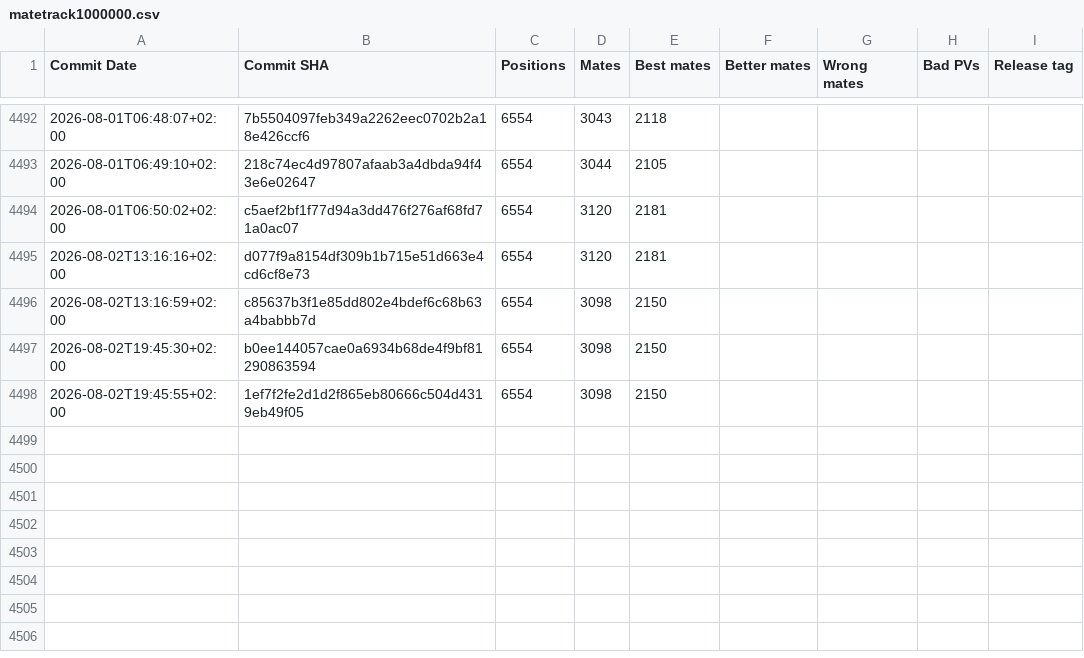
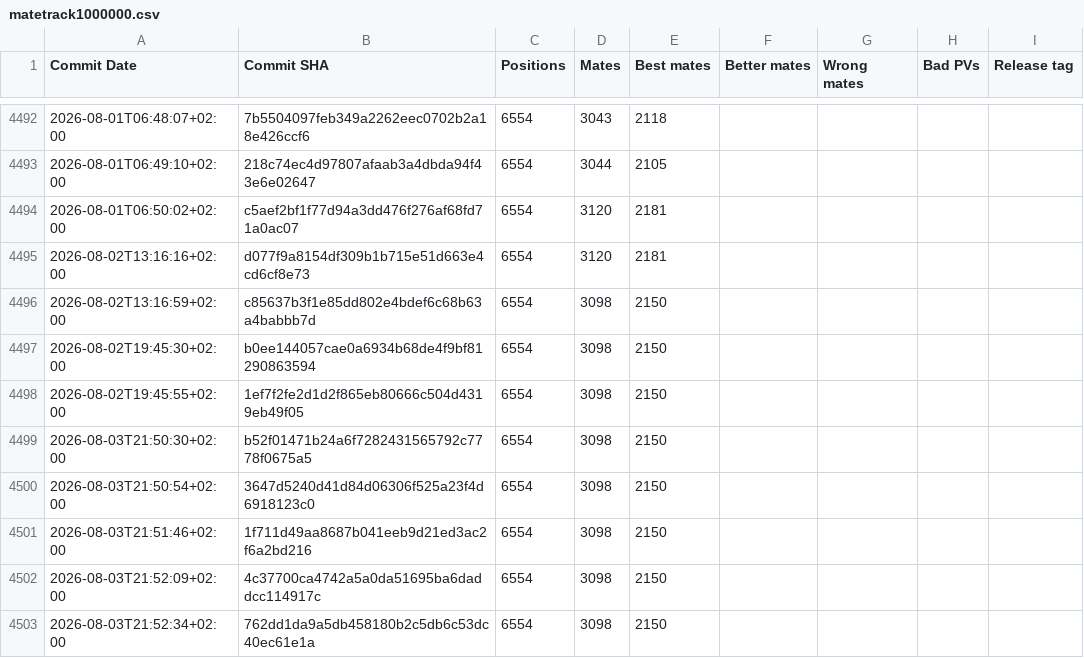
Before and after one commit to vondele/matetrack, a CSV file: matetrack1000000.csv, drawn as a sheet; only a part is shown, gaps mark what is left out.

```diff
--- a/matetrack1000000.csv
+++ b/matetrack1000000.csv
@@ -4498 +4498,6 @@ Commit Date,Commit SHA,Positions,Mates,Best mates,Better mates,Wrong mates,Bad P
 2026-08-02T19:45:55+02:00,1ef7f2fe2d1d2f865eb80666c504d4319eb49f05,6554,3098,2150,,,,
+2026-08-03T21:50:30+02:00,b52f01471b24a6f7282431565792c7778f0675a5,6554,3098,2150,,,,
+2026-08-03T21:50:54+02:00,3647d5240d41d84d06306f525a23f4d6918123c0,6554,3098,2150,,,,
+2026-08-03T21:51:46+02:00,1f711d49aa8687b041eeb9d21ed3ac2f6a2bd216,6554,3098,2150,,,,
+2026-08-03T21:52:09+02:00,4c37700ca4742a5a0da51695ba6daddcc114917c,6554,3098,2150,,,,
+2026-08-03T21:52:34+02:00,762dd1da9a5db458180b2c5db6c53dc40ec61e1a,6554,3098,2150,,,,
```
Also changed, not shown: classic1000000.csv, 4 other files.
